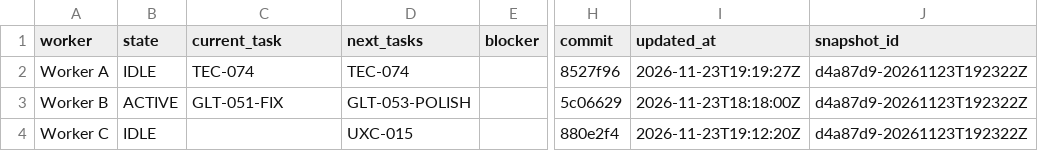
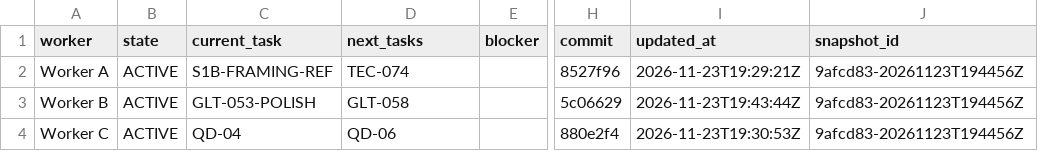
Before and after one commit to ksatriadipo/idle-space-courier-dashboard, a CSV file: data/workers.csv, drawn as a sheet; only a part is shown, gaps mark what is left out; the diff names each change by its address in the sheet, - before the commit and + after, or states it on an @@ line.

```diff
--- a/data/workers.csv
+++ b/data/workers.csv
-B2 (state): IDLE
+B2 (state): ACTIVE
-C2 (current_task): TEC-074
+C2 (current_task): S1B-FRAMING-REF
-I2 (updated_at): 2026-11-23T19:19:27Z
+I2 (updated_at): 2026-11-23T19:29:21Z
-J2:J4 (snapshot_id): d4a87d9-20261123T192322Z
+J2:J4 (snapshot_id): 9afcd83-20261123T194456Z
-C3 (current_task): GLT-051-FIX
+C3 (current_task): GLT-053-POLISH
-D3 (next_tasks): GLT-053-POLISH
+D3 (next_tasks): GLT-058
-I3 (updated_at): 2026-11-23T18:18:00Z
+I3 (updated_at): 2026-11-23T19:43:44Z
-B4 (state): IDLE
+B4 (state): ACTIVE
-C4 (current_task): (empty)
+C4 (current_task): QD-04
-D4 (next_tasks): UXC-015
+D4 (next_tasks): QD-06
-I4 (updated_at): 2026-11-23T19:12:20Z
+I4 (updated_at): 2026-11-23T19:30:53Z
```
Also changed, not shown: data/decisions.csv, data/runs.csv, 5 other files.
